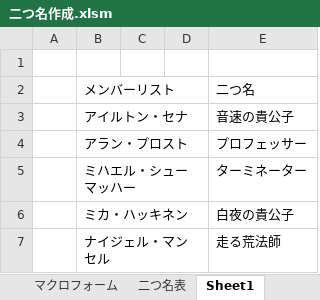
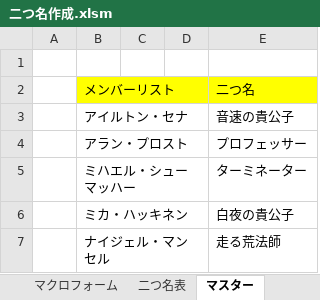
Before and after one commit to nogizakapython/ExcelVBA, an Excel workbook: 二つ名作成.xlsm, sheet マスター, drawn as a sheet; values as stored, in another font and other column widths than the file's, no borders; the diff names each change by its address in the sheet, - before the commit and + after, or states it on an @@ line.

```diff
--- a/二つ名作成.xlsm (sheet マスター)
+++ b/二つ名作成.xlsm (sheet マスター)
-sheet tab: Sheet1
+sheet tab: マスター
-B2 fill: none
+B2 fill: #FFFF00
-E2 fill: none
+E2 fill: #FFFF00
```
Also changed, not shown: sheet 二つ名表, sheet 課題, charts or pictures.
